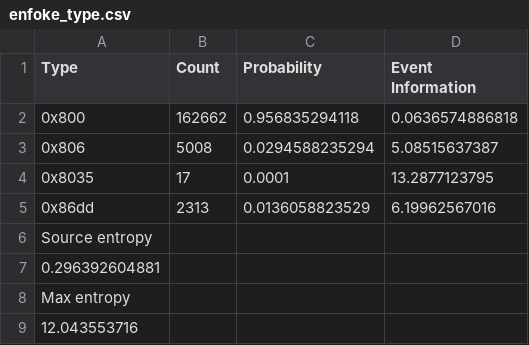
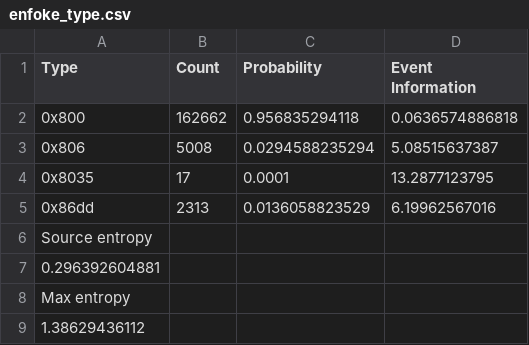
Before and after one commit to mtqp/redes_tp1, a CSV file: muestras_procesadas/enfoke_type.csv, drawn as a sheet.

Commit message:
bug fix + new muestras

```diff
--- a/muestras_procesadas/enfoke_type.csv
+++ b/muestras_procesadas/enfoke_type.csv
@@ -8,2 +8,2 @@ Source entropy
 Max entropy
-12.043553716
+1.38629436112
```
Also changed, not shown: muestras_procesadas/de_sousa_graph.csv, muestras_procesadas/de_sousa_type.csv, 11 other files.
